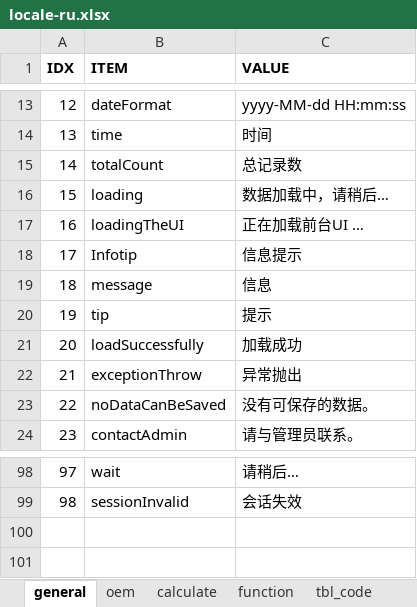
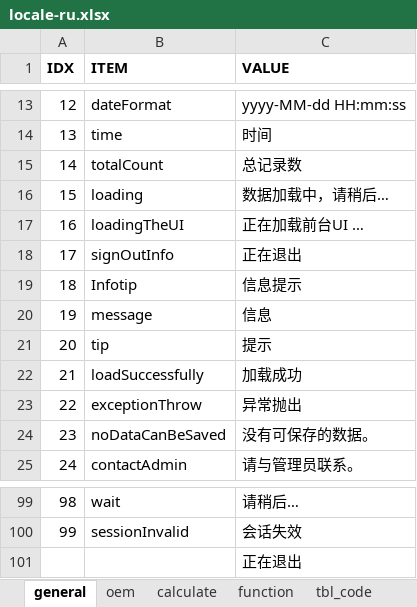
Before and after one commit to cosog/ap, an Excel workbook: WebRoot/oem/cnpc/locale/locale-ru.xlsx, sheet general, drawn as a sheet; only a part is shown, gaps mark what is left out; values as stored, in another font and other column widths than the file's, no borders; addresses are those after the commit; the diff names each change by its address in the sheet, - before the commit and + after, or states it on an @@ line.

```diff
--- a/WebRoot/oem/cnpc/locale/locale-ru.xlsx (sheet general)
+++ b/WebRoot/oem/cnpc/locale/locale-ru.xlsx (sheet general)
+row 18: 17 | signOutInfo | 正在退出
@@ column A (IDX) renumbered between rows 19 and 100 @@
+row 101:  |  | 正在退出
```
Also changed, not shown: WebRoot/oem/cnpc/locale/locale-en.xlsx, WebRoot/oem/cnpc/locale/locale-zh_CN.xlsx, 15 other files.
